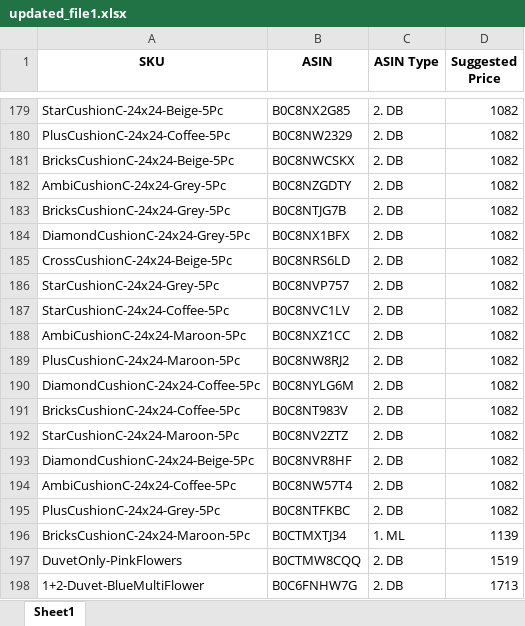
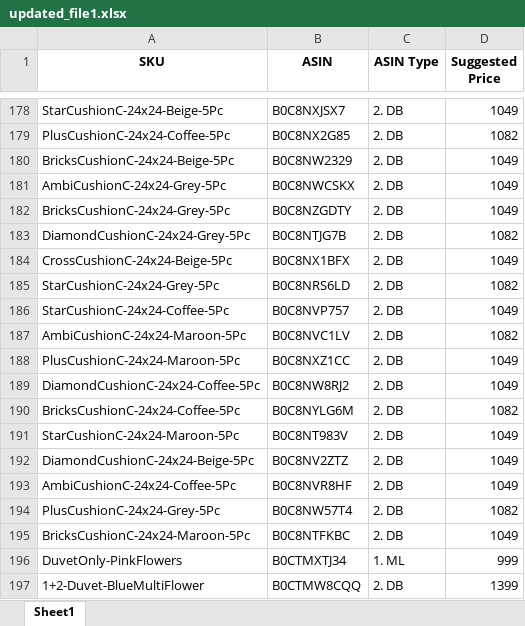
Before and after one commit to RAGHAV-0202/Microsoft_Visual, an Excel workbook: Python/hemant/updated_file1.xlsx, sheet Sheet1, drawn as a sheet; only a part is shown, gaps mark what is left out; values as stored, in another font and other column widths than the file's, no borders; addresses are those after the commit; the diff covers the shown part only; the diff names each change by its address in the sheet, - before the commit and + after, or states it on an @@ line.

```diff
--- a/Python/hemant/updated_file1.xlsx (sheet Sheet1)
+++ b/Python/hemant/updated_file1.xlsx (sheet Sheet1)
-B178 (ASIN): B0C8NX2G85
+B178 (ASIN): B0C8NXJSX7
-D178 (Suggested Price): 1082
+D178 (Suggested Price): 1049
-B179 (ASIN): B0C8NW2329
+B179 (ASIN): B0C8NX2G85
-B180 (ASIN): B0C8NWCSKX
+B180 (ASIN): B0C8NW2329
-D180:D182 (Suggested Price): 1082
+D180:D182 (Suggested Price): 1049
-B181 (ASIN): B0C8NZGDTY
+B181 (ASIN): B0C8NWCSKX
-B182 (ASIN): B0C8NTJG7B
+B182 (ASIN): B0C8NZGDTY
-B183 (ASIN): B0C8NX1BFX
+B183 (ASIN): B0C8NTJG7B
-B184 (ASIN): B0C8NRS6LD
+B184 (ASIN): B0C8NX1BFX
-D184 (Suggested Price): 1082
+D184 (Suggested Price): 1049
-B185 (ASIN): B0C8NVP757
+B185 (ASIN): B0C8NRS6LD
-B186 (ASIN): B0C8NVC1LV
+B186 (ASIN): B0C8NVP757
-D186 (Suggested Price): 1082
+D186 (Suggested Price): 1049
-B187 (ASIN): B0C8NXZ1CC
+B187 (ASIN): B0C8NVC1LV
-B188 (ASIN): B0C8NW8RJ2
+B188 (ASIN): B0C8NXZ1CC
-D188:D189 (Suggested Price): 1082
+D188:D189 (Suggested Price): 1049
-B189 (ASIN): B0C8NYLG6M
+B189 (ASIN): B0C8NW8RJ2
-B190 (ASIN): B0C8NT983V
+B190 (ASIN): B0C8NYLG6M
-B191 (ASIN): B0C8NV2ZTZ
+B191 (ASIN): B0C8NT983V
-D191:D193 (Suggested Price): 1082
+D191:D193 (Suggested Price): 1049
-B192 (ASIN): B0C8NVR8HF
+B192 (ASIN): B0C8NV2ZTZ
-B193 (ASIN): B0C8NW57T4
+B193 (ASIN): B0C8NVR8HF
-B194 (ASIN): B0C8NTFKBC
+B194 (ASIN): B0C8NW57T4
-B195 (ASIN): B0CTMXTJ34
+B195 (ASIN): B0C8NTFKBC
-C195 (ASIN Type): 1. ML
+C195 (ASIN Type): 2. DB
-D195 (Suggested Price): 1139
+D195 (Suggested Price): 1049
-B196 (ASIN): B0CTMW8CQQ
+B196 (ASIN): B0CTMXTJ34
-C196 (ASIN Type): 2. DB
+C196 (ASIN Type): 1. ML
-D196 (Suggested Price): 1519
+D196 (Suggested Price): 999
-B197 (ASIN): B0C6FNHW7G
+B197 (ASIN): B0CTMW8CQQ
-D197 (Suggested Price): 1713
+D197 (Suggested Price): 1399
```
Also changed, not shown: 2 added rows, 2 removed rows and 108 edited cells elsewhere in this sheet, Python/hemant/itemlist.xlsx, 28 other files.
